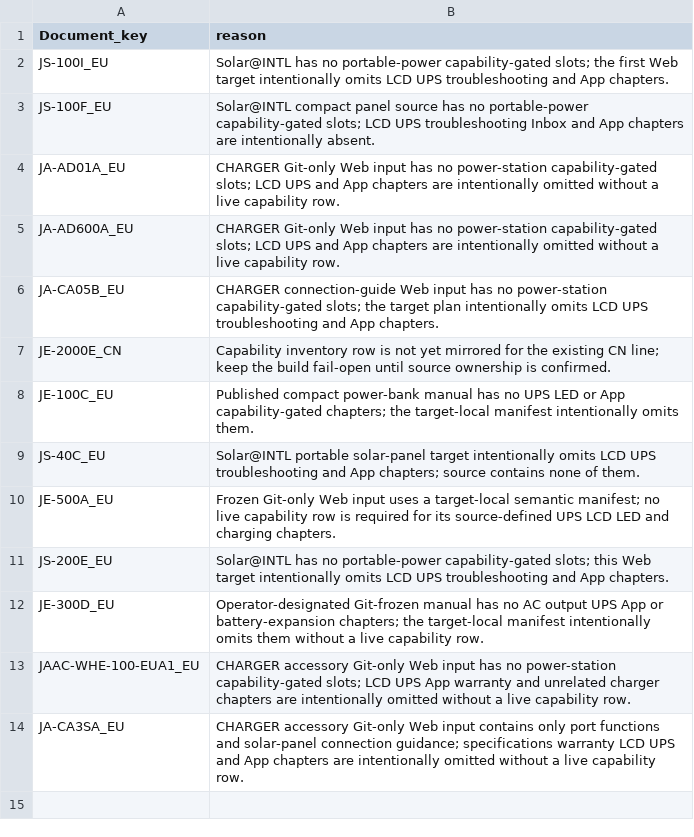
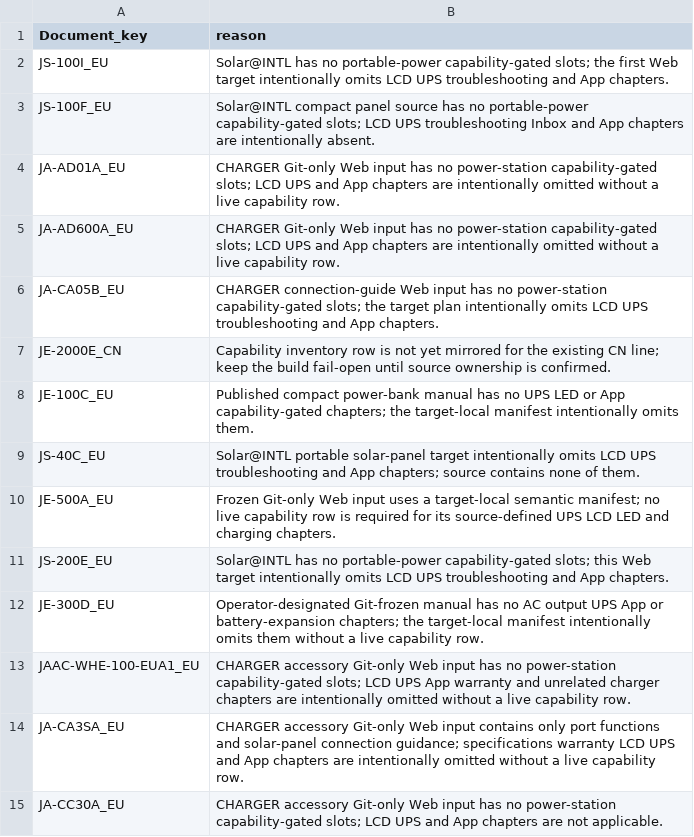
Before and after one commit to Bingboom/Hello-Docs, a CSV file: data/capability_known_missing.csv, drawn as a sheet; the diff names each change by its address in the sheet, - before the commit and + after, or states it on an @@ line.

```diff
--- a/data/capability_known_missing.csv
+++ b/data/capability_known_missing.csv
+row 15: JA-CC30A_EU | CHARGER accessory Git-only Web input has no power-station capability-gated slots; LCD UPS and App chapters are not applicable.
```
Also changed, not shown: data/asset_registry.csv, data/model_languages.csv, 47 other files.
